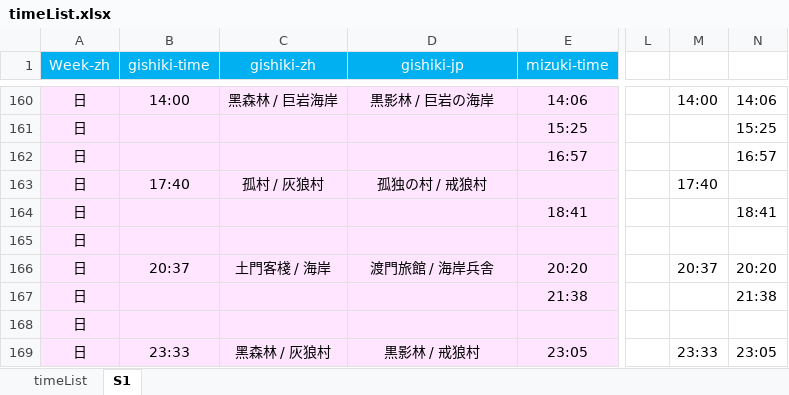
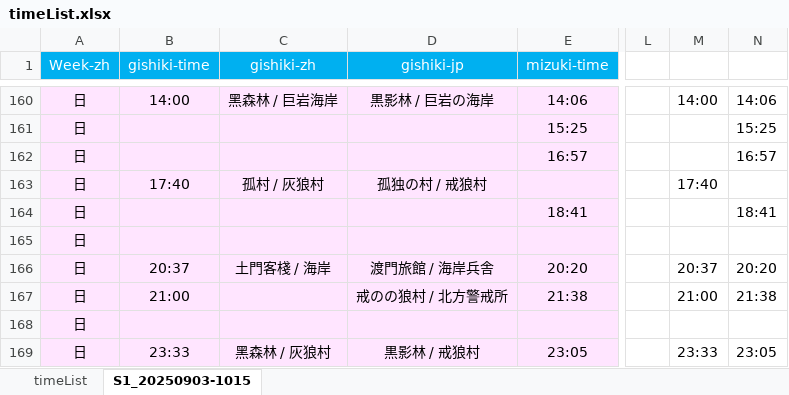
Before and after one commit to Mutsuki812/BnSNEOtimeList, an Excel workbook: files/timeList.xlsx, sheet S1_20250903-1015, drawn as a sheet; only a part is shown, gaps mark what is left out; values as stored, in another font and other column widths than the file's, no borders; conditional formats not drawn; the diff names each change by its address in the sheet, - before the commit and + after, or states it on an @@ line.

Commit message:
update timeList.xlsx

```diff
--- a/files/timeList.xlsx (sheet S1_20250903-1015)
+++ b/files/timeList.xlsx (sheet S1_20250903-1015)
-sheet tab: S1
+sheet tab: S1_20250903-1015
-B167 (gishiki-time): (empty)
+B167 (gishiki-time): 21:00
-D167 (gishiki-jp): (empty)
+D167 (gishiki-jp): 戒のの狼村 / 北方警戒所
-M167: (empty)
+M167: 21:00
```
Also changed, not shown: sheet timeList.
